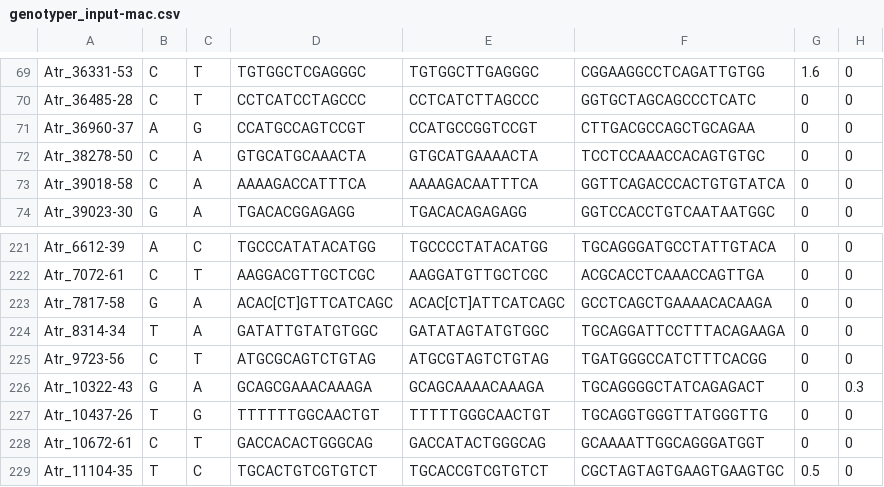
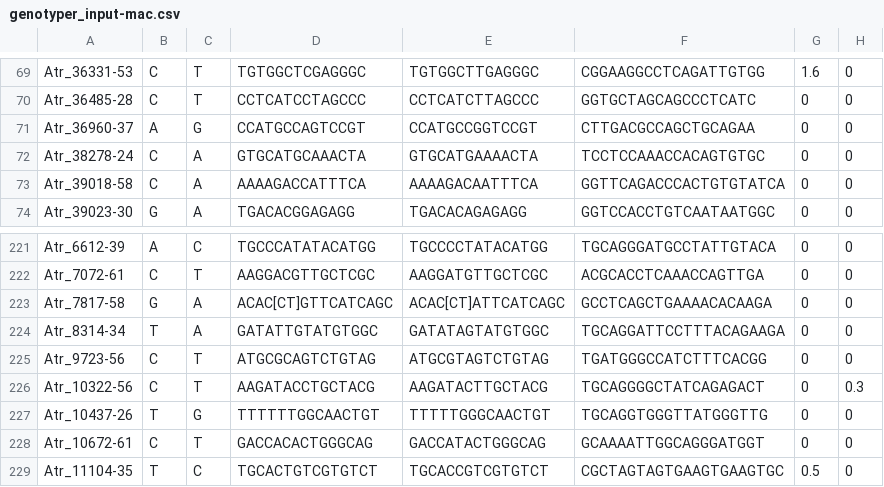
Before and after one commit to MacCampbell/kootenai, a CSV file: data-processing-files/genotyper_input-mac.csv, drawn as a sheet; only a part is shown, gaps mark what is left out.

```diff
--- a/data-processing-files/genotyper_input-mac.csv
+++ b/data-processing-files/genotyper_input-mac.csv
@@ -71,3 +71,3 @@ Atr_36485-28,C,T,CCTCATCCTAGCCC,CCTCATCTTAGCCC,GGTGCTAGCAGCCCTCATC,0,0
 Atr_36960-37,A,G,CCATGCCAGTCCGT,CCATGCCGGTCCGT,CTTGACGCCAGCTGCAGAA,0,0
-Atr_38278-50,C,A,GTGCATGCAAACTA,GTGCATGAAAACTA,TCCTCCAAACCACAGTGTGC,0,0
+Atr_38278-24,C,A,GTGCATGCAAACTA,GTGCATGAAAACTA,TCCTCCAAACCACAGTGTGC,0,0
 Atr_39018-58,C,A,AAAAGACCATTTCA,AAAAGACAATTTCA,GGTTCAGACCCACTGTGTATCA,0,0
@@ -225,3 +225,3 @@ Atr_8314-34,T,A,GATATTGTATGTGGC,GATATAGTATGTGGC,TGCAGGATTCCTTTACAGAAGA,0,0
 Atr_9723-56,C,T,ATGCGCAGTCTGTAG,ATGCGTAGTCTGTAG,TGATGGGCCATCTTTCACGG,0,0
-Atr_10322-43,G,A,GCAGCGAAACAAAGA,GCAGCAAAACAAAGA,TGCAGGGGCTATCAGAGACT,0,0.3
+Atr_10322-56,C,T,AAGATACCTGCTACG,AAGATACTTGCTACG,TGCAGGGGCTATCAGAGACT,0,0.3
 Atr_10437-26,T,G,TTTTTTGGCAACTGT,TTTTTGGGCAACTGT,TGCAGGTGGGTTATGGGTTG,0,0
```
Also changed, not shown: 103.1-genotyper-in.csv, 6 other files.
